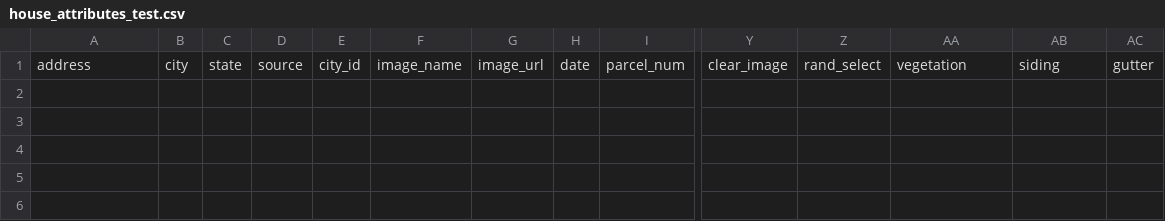
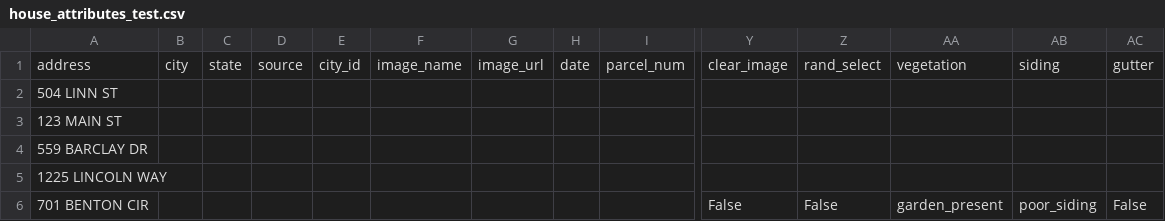
Before and after one commit to DSPG-2023/Housing, a CSV file: models_algorithm/house_attributes_test.csv, drawn as a sheet; only a part is shown, gaps mark what is left out; rows hold the shown columns only; the diff names each change by its address in the sheet, - before the commit and + after, or states it on an @@ line.

```diff
--- a/models_algorithm/house_attributes_test.csv
+++ b/models_algorithm/house_attributes_test.csv
+row 2: 504 LINN ST
+row 3: 123 MAIN ST
+row 4: 559 BARCLAY DR
+row 5: 1225 LINCOLN WAY
+row 6: 701 BENTON CIR |  |  |  |  |  |  |  |  | False | False | garden_present | poor_siding | False
```
Also changed, not shown: 2 other files.
